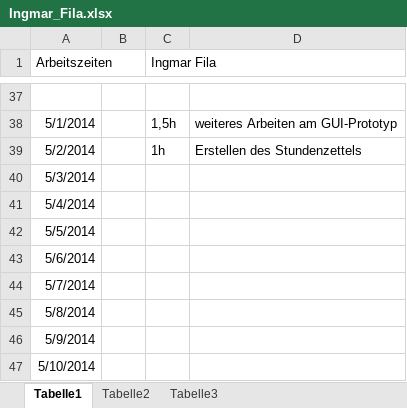
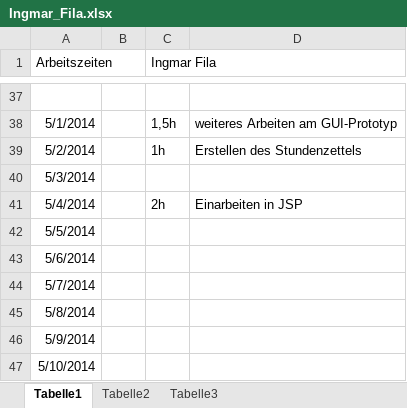
Before and after one commit to VvMA/AIDV, an Excel workbook: Dokumente/Arbeitszeiten/Ingmar_Fila.xlsx, sheet Tabelle1, drawn as a sheet; only a part is shown, gaps mark what is left out; values as stored, in another font and other column widths than the file's, no borders; the diff names each change by its address in the sheet, - before the commit and + after, or states it on an @@ line.

Commit message:
Update IF

```diff
--- a/Dokumente/Arbeitszeiten/Ingmar_Fila.xlsx (sheet Tabelle1)
+++ b/Dokumente/Arbeitszeiten/Ingmar_Fila.xlsx (sheet Tabelle1)
-C41 (Ingmar Fila): (empty)
+C41 (Ingmar Fila): 2h
-D41: (empty)
+D41: Einarbeiten in JSP
```
